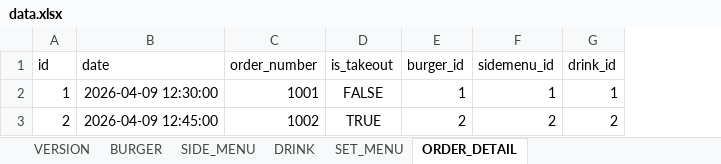
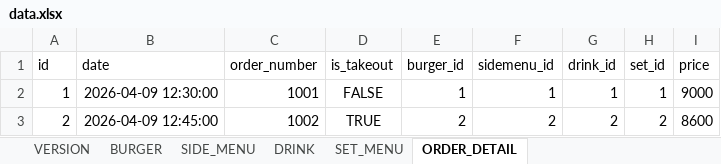
Before and after one commit to Hotties/kiosk, an Excel workbook: data.xlsx, sheet ORDER_DETAIL, drawn as a sheet; values as stored, in another font and other column widths than the file's, no borders; the diff names each change by its address in the sheet, - before the commit and + after, or states it on an @@ line.

```diff
--- a/data.xlsx (sheet ORDER_DETAIL)
+++ b/data.xlsx (sheet ORDER_DETAIL)
+column H (set_id), rows 2-3: 1 | 2
+column I (price), rows 2-3: 9000 | 8600
```
Also changed, not shown: sheet SIDE_MENU, 17 other files.
